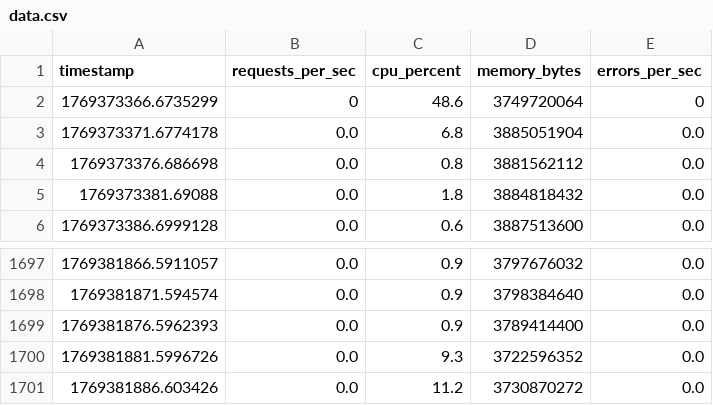
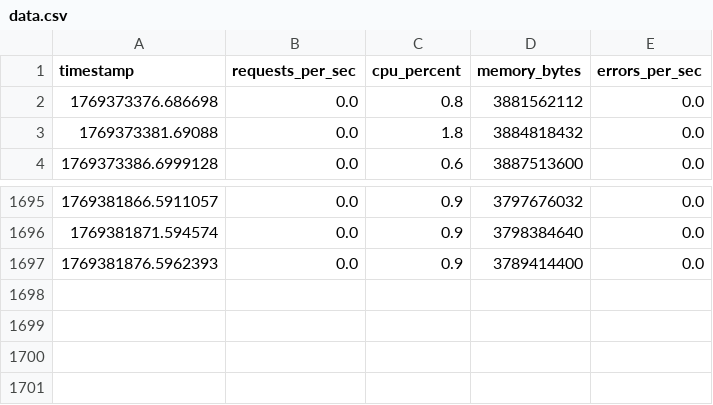
Before and after one commit to KEKACHY/MLWebOptimizationStand, a CSV file: ml_module/data/data.csv, drawn as a sheet; only a part is shown, gaps mark what is left out; the diff names each change by its address in the sheet, - before the commit and + after, or states it on an @@ line.

```diff
--- a/ml_module/data/data.csv
+++ b/ml_module/data/data.csv
-row 2: 1769373366.6735299 | 0 | 48.6 | 3749720064 | 0
-row 3: 1769373371.6774178 | 0.0 | 6.8 | 3885051904 | 0.0
-row 1700: 1769381881.5996726 | 0.0 | 9.3 | 3722596352 | 0.0
-row 1701: 1769381886.603426 | 0.0 | 11.2 | 3730870272 | 0.0
```
Also changed, not shown: 15 other files.
